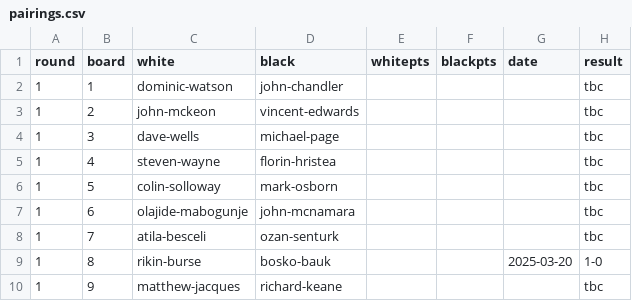
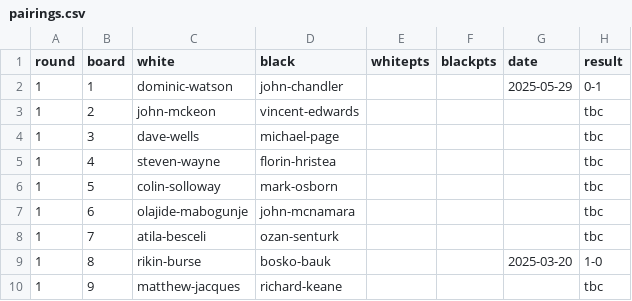
Before and after one commit to MiltonKeynesChessClub/clubwebsite, a CSV file: _data/results/internal/2025/u1800swiss/pairings.csv, drawn as a sheet.

Commit message:
Latest results

```diff
--- a/_data/results/internal/2025/u1800swiss/pairings.csv
+++ b/_data/results/internal/2025/u1800swiss/pairings.csv
@@ -1,3 +1,3 @@
 round,board,white,black,whitepts,blackpts,date,result
-1,1,dominic-watson,john-chandler,,,,tbc
+1,1,dominic-watson,john-chandler,,,2025-05-29,0-1
 1,2,john-mckeon,vincent-edwards,,,,tbc
```
Also changed, not shown: _data/results/internal/2024/openko/pairings.csv, _data/results/internal/2024/openko/rounds.csv, 1 other file.
